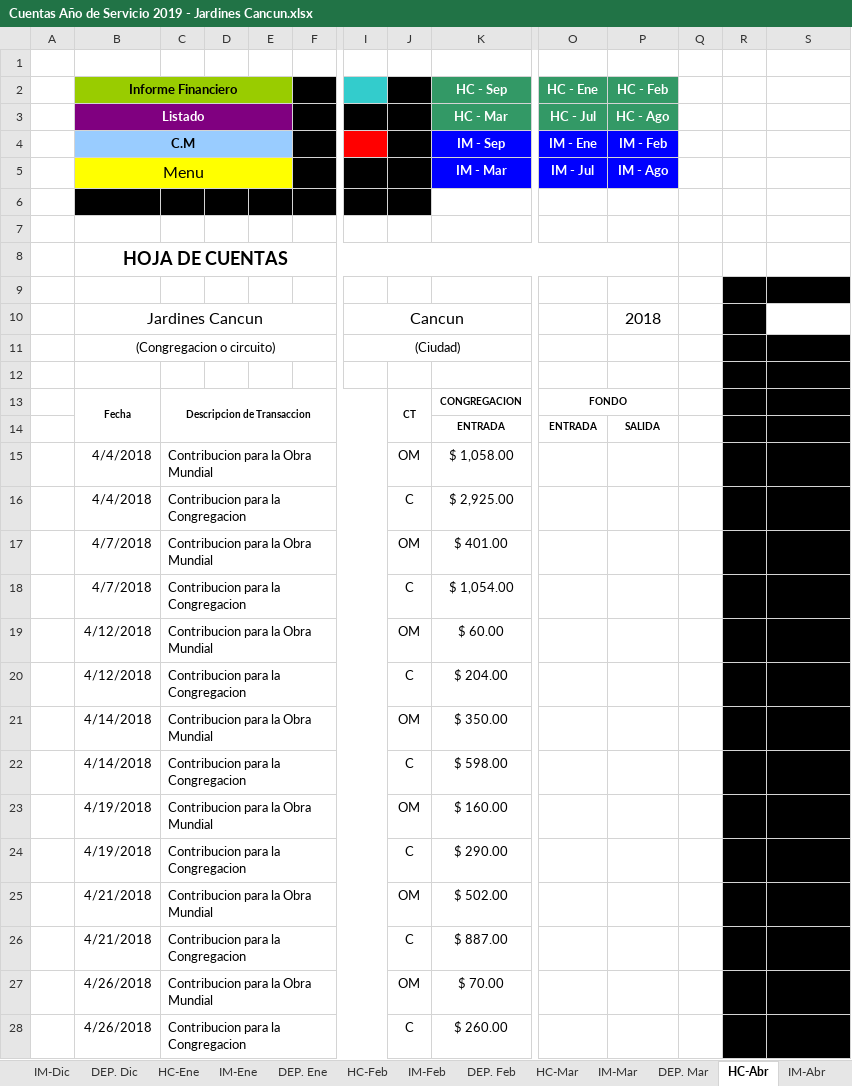
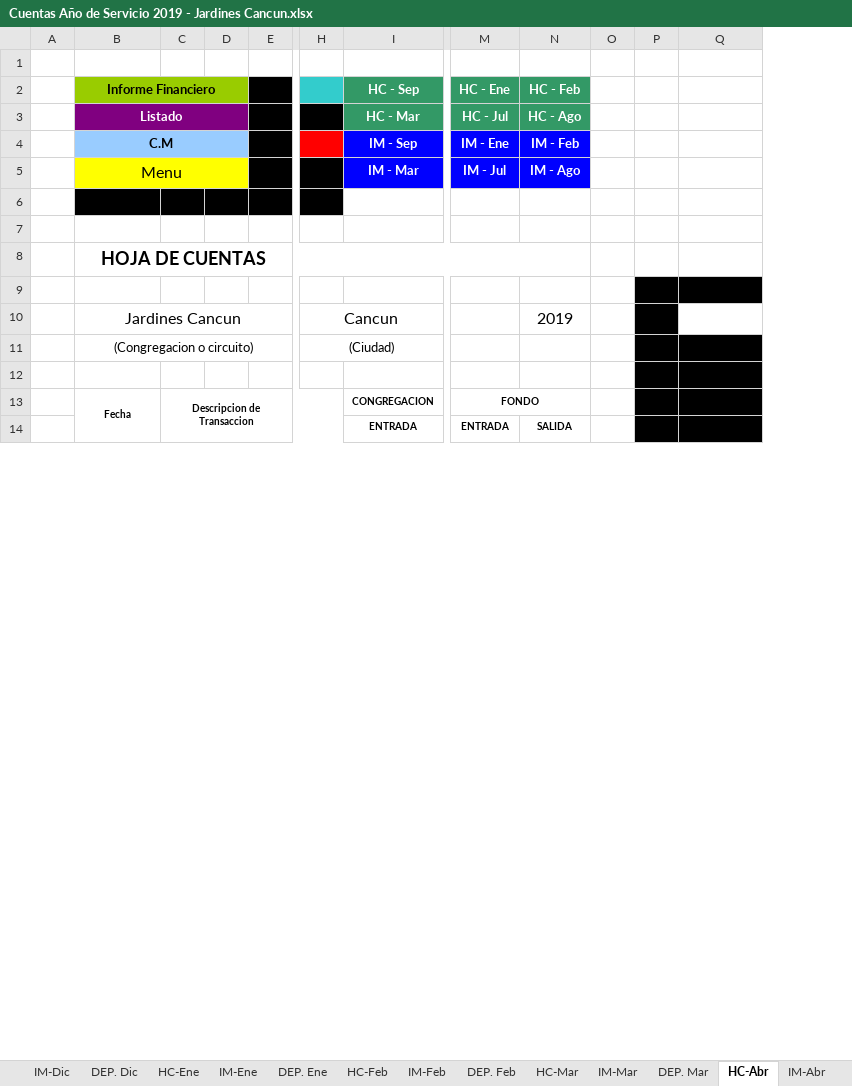
Before and after one commit to john0tough/jardines, an Excel workbook: Cuentas Año de Servicio 2019 - Jardines Cancun.xlsx, sheet HC-Abr, drawn as a sheet; only a part is shown, gaps mark what is left out; values as stored, in another font and other column widths than the file's, no borders; charts and pictures not drawn; removed rows and columns are numbered as before the commit, all else as after; rows hold the shown columns only; the diff covers the shown part only; the diff names each change by its address in the sheet, - before the commit and + after, or states it on an @@ line.

```diff
--- a/Cuentas Año de Servicio 2019 - Jardines Cancun.xlsx (sheet HC-Abr)
+++ b/Cuentas Año de Servicio 2019 - Jardines Cancun.xlsx (sheet HC-Abr)
-column E, empty
-column J, row 13: CT
-N10 (HC - Feb): 2018
+N10 (HC - Feb): 2019
-row 15:  | 4/4/2018 | Contribucion para la Obra Mundial |  |  |  |  | OM | $ 1,058.00 |  |  |  | OM | Enero
-row 16:  | 4/4/2018 | Contribucion para la Congregacion |  |  |  |  | C | $ 2,925.00 |  |  |  | C | Febrero
-row 17:  | 4/7/2018 | Contribucion para la Obra Mundial |  |  |  |  | OM | $ 401.00 |  |  |  | OM | Marzo
-row 18:  | 4/7/2018 | Contribucion para la Congregacion |  |  |  |  | C | $ 1,054.00 |  |  |  | C | Abril
-row 19:  | 4/12/2018 | Contribucion para la Obra Mundial |  |  |  |  | OM | $ 60.00 |  |  |  | OM | Mayo
-row 20:  | 4/12/2018 | Contribucion para la Congregacion |  |  |  |  | C | $ 204.00 |  |  |  | C | Junio
-row 21:  | 4/14/2018 | Contribucion para la Obra Mundial |  |  |  |  | OM | $ 350.00 |  |  |  | OM | Julio
-row 22:  | 4/14/2018 | Contribucion para la Congregacion |  |  |  |  | C | $ 598.00 |  |  |  | C | Agosto
-row 23:  | 4/19/2018 | Contribucion para la Obra Mundial |  |  |  |  | OM | $ 160.00 |  |  |  | OM | Septiembre
-row 24:  | 4/19/2018 | Contribucion para la Congregacion |  |  |  |  | C | $ 290.00 |  |  |  | C | Octubre
-row 25:  | 4/21/2018 | Contribucion para la Obra Mundial |  |  |  |  | OM | $ 502.00 |  |  |  | OM | Noviembre
-row 26:  | 4/21/2018 | Contribucion para la Congregacion |  |  |  |  | C | $ 887.00 |  |  |  | C | Diciembre
-row 27:  | 4/26/2018 | Contribucion para la Obra Mundial |  |  |  |  | OM | $ 70.00 |  |  |  | OM
-row 28:  | 4/26/2018 | Contribucion para la Congregacion |  |  |  |  | C | $ 260.00 |  |  |  | C
```
Also changed, not shown: 22 added rows, 8 removed rows, 35 edited cells and cell formats elsewhere in this sheet, sheet DEP. Abr, sheet HC-Mar, sheet IM-Abr, sheet Menu, sheet DEP. May, sheet DEP. Ago, 13 more sheets, formulas that keep their value, hidden cells, charts or pictures, 6 other files.
